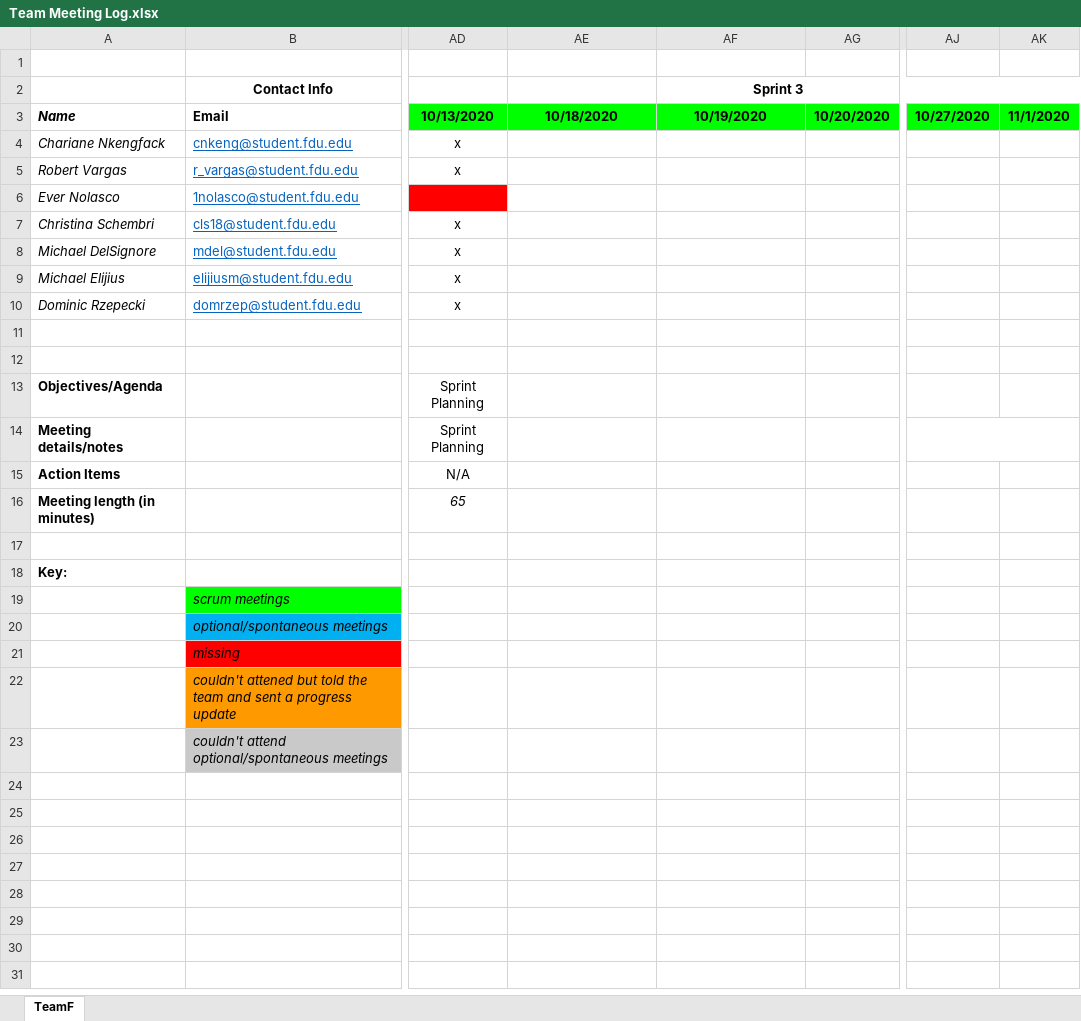
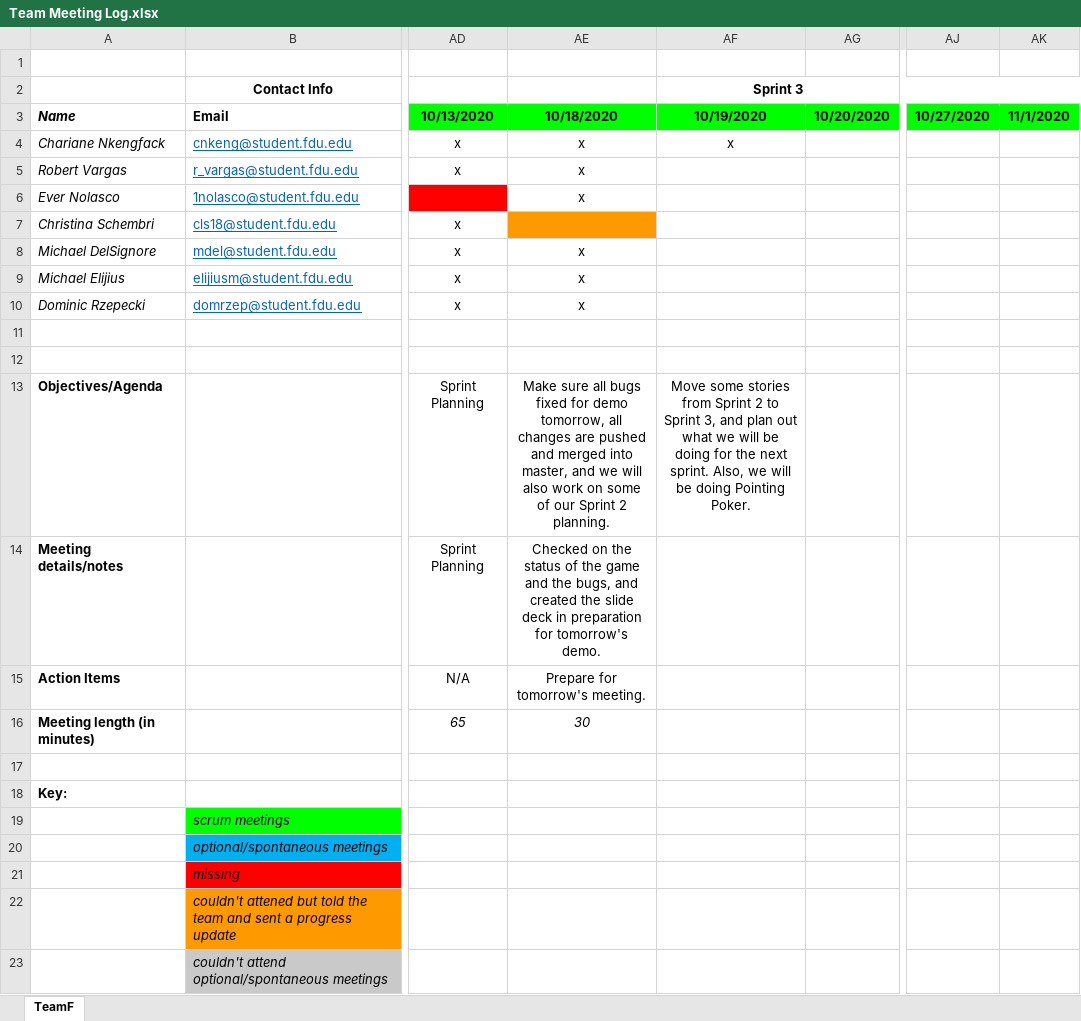
Before and after one commit to teamq20/Software-Design, an Excel workbook: Artifacts/Team Meeting Log.xlsx, sheet TeamF, drawn as a sheet; only a part is shown, gaps mark what is left out; values as stored, in another font and other column widths than the file's, no borders; the diff names each change by its address in the sheet, - before the commit and + after, or states it on an @@ line.

Commit message:
sprint 2 review and attendance log

```diff
--- a/Artifacts/Team Meeting Log.xlsx (sheet TeamF)
+++ b/Artifacts/Team Meeting Log.xlsx (sheet TeamF)
-AE4:AE6 (10/18/2020): (empty)
+AE4:AE6 (10/18/2020): x
-AF4 (10/19/2020): (empty)
+AF4 (10/19/2020): x
-AE7 fill: none
+AE7 fill: #FF9900
-AE8:AE10 (10/18/2020): (empty)
+AE8:AE10 (10/18/2020): x
-AE13 (10/18/2020): (empty)
+AE13 (10/18/2020): Make sure all bugs fixed for demo tomorrow, all changes are pushed and merged into master, and we will also work on some of our Sprint 2 planning.
-AF13 (10/19/2020): (empty)
+AF13 (10/19/2020): Move some stories from Sprint 2 to Sprint 3, and plan out what we will be doing for the next sprint. Also, we will be doing Pointing Poker.
-AE14 (10/18/2020): (empty)
+AE14 (10/18/2020): Checked on the status of the game and the bugs, and created the slide deck in preparation for tomorrow's demo.
-AJ14:AK14 merged
-AE15 (10/18/2020): (empty)
+AE15 (10/18/2020): Prepare for tomorrow's meeting.
-AE16 (10/18/2020): (empty)
+AE16 (10/18/2020): 30
```
Also changed, not shown: 1 other file.
